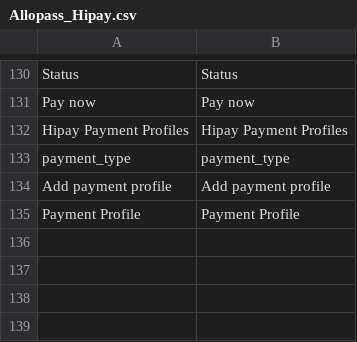
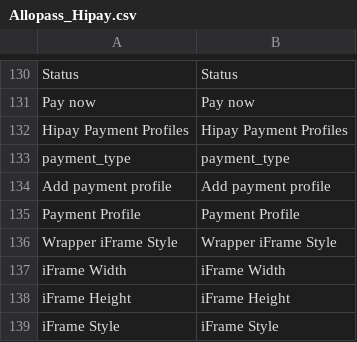
Before and after one commit to hipay/hipay-fullservice-sdk-magento1, a CSV file: app/locale/en_US/Allopass_Hipay.csv, drawn as a sheet; only a part is shown, gaps mark what is left out.

```diff
--- a/app/locale/en_US/Allopass_Hipay.csv
+++ b/app/locale/en_US/Allopass_Hipay.csv
@@ -135 +135,5 @@
 "Payment Profile","Payment Profile"
+"Wrapper iFrame Style","Wrapper iFrame Style"
+"iFrame Width","iFrame Width"
+"iFrame Height","iFrame Height"
+"iFrame Style","iFrame Style"
```
Also changed, not shown: app/locale/fr_FR/Allopass_Hipay.csv, app/locale/it_IT/Allopass_Hipay.csv, 4 other files.
